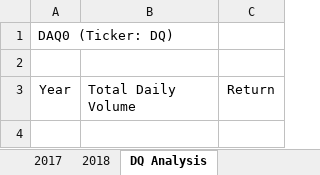
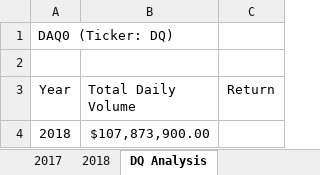
Before and after one commit to odellrb/Stock-Analysis, an Excel workbook: green_stocks.xlsm, sheet DQ Analysis, drawn as a sheet; values as stored, in another font and other column widths than the file's, no borders; the diff names each change by its address in the sheet, - before the commit and + after, or states it on an @@ line.

Commit message:
Add files via upload

```diff
--- a/green_stocks.xlsm (sheet DQ Analysis)
+++ b/green_stocks.xlsm (sheet DQ Analysis)
+row 4: 2018 | $107,873,900.00
```
